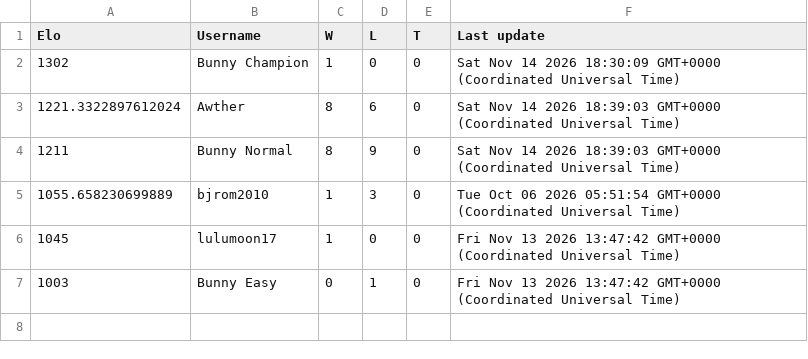
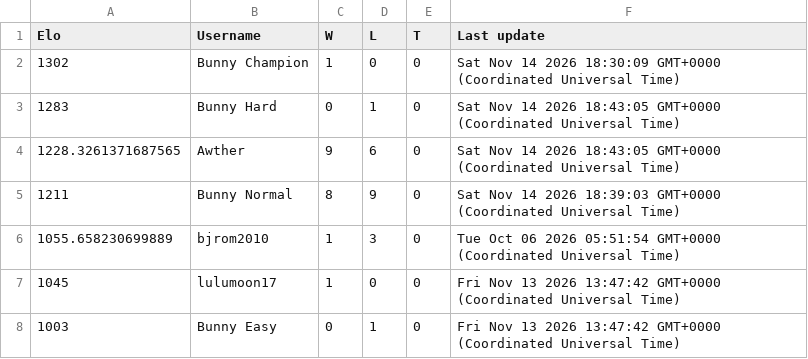
Before and after one commit to Proudkiller0015/velvet-bunny-showdown, a TSV file: data/ladders/gen9nationaldex.tsv, drawn as a sheet.

Commit message:
Ladder: gen9nationaldex [skip render]

```diff
--- a/data/ladders/gen9nationaldex.tsv
+++ b/data/ladders/gen9nationaldex.tsv
@@ -2,3 +2,4 @@ Elo	Username	W	L	T	Last update
 1302	Bunny Champion	1	0	0	Sat Nov 14 2026 18:30:09 GMT+0000 (Coordinated Universal Time)
-1221.3322897612024	Awther	8	6	0	Sat Nov 14 2026 18:39:03 GMT+0000 (Coordinated Universal Time)
+1283	Bunny Hard	0	1	0	Sat Nov 14 2026 18:43:05 GMT+0000 (Coordinated Universal Time)
+1228.3261371687565	Awther	9	6	0	Sat Nov 14 2026 18:43:05 GMT+0000 (Coordinated Universal Time)
 1211	Bunny Normal	8	9	0	Sat Nov 14 2026 18:39:03 GMT+0000 (Coordinated Universal Time)
```
